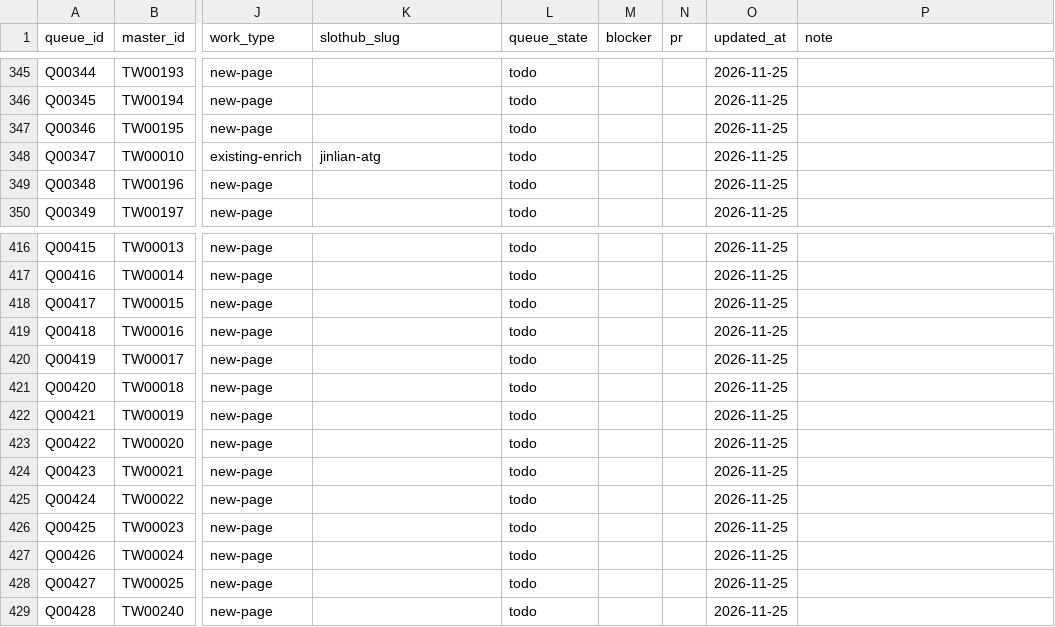
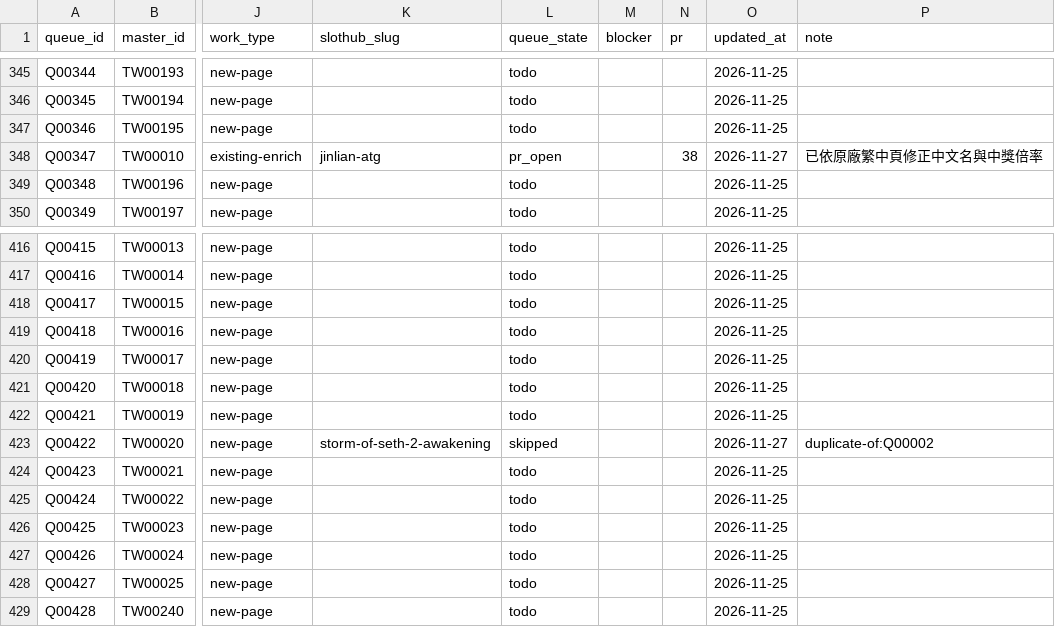
Before and after one commit to yaoshengmarketing-prog/slothub, a CSV file: slothub-site/data/tw-casino-queue/queue.csv, drawn as a sheet; only a part is shown, gaps mark what is left out; the diff covers the shown part only; the diff names each change by its address in the sheet, - before the commit and + after, or states it on an @@ line.

Commit message:
ATG 佇列核對十款並修正惡魔血域、金蓮三缺一 (#38)
* Verify ATG queue batch and correct official game data

* Link ATG queue entries to PR 38

```diff
--- a/slothub-site/data/tw-casino-queue/queue.csv
+++ b/slothub-site/data/tw-casino-queue/queue.csv
-L348 (queue_state): todo
+L348 (queue_state): pr_open
-N348 (pr): (empty)
+N348 (pr): 38
-O348 (updated_at): 2026-11-25
+O348 (updated_at): 2026-11-27
-P348 (note): (empty)
+P348 (note): 已依原廠繁中頁修正中文名與中獎倍率
-K423 (slothub_slug): (empty)
+K423 (slothub_slug): storm-of-seth-2-awakening
-L423 (queue_state): todo
+L423 (queue_state): skipped
-O423 (updated_at): 2026-11-25
+O423 (updated_at): 2026-11-27
-P423 (note): (empty)
+P423 (note): duplicate-of:Q00002
```
Also changed, not shown: 37 edited cells elsewhere in this file, 4 other files.
